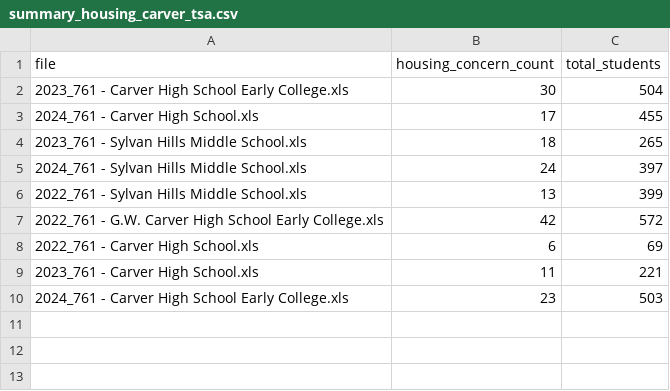
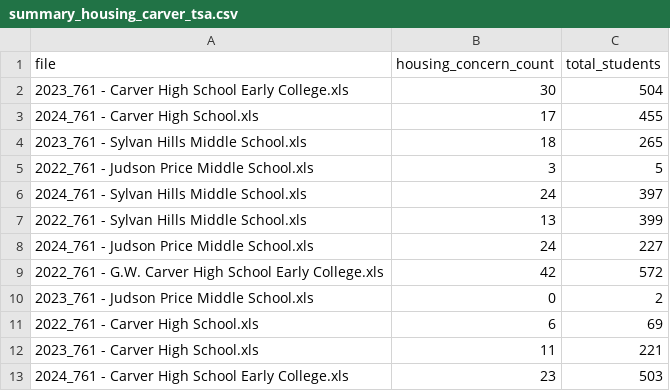
Before and after one commit to win-lau/gadoe-survey, a CSV file: results/summary_housing_carver_tsa.csv, drawn as a sheet; the diff names each change by its address in the sheet, - before the commit and + after, or states it on an @@ line.

```diff
--- a/results/summary_housing_carver_tsa.csv
+++ b/results/summary_housing_carver_tsa.csv
+row 5: 2022_761 - Judson Price Middle School.xls | 3 | 5
+row 8: 2024_761 - Judson Price Middle School.xls | 24 | 227
+row 10: 2023_761 - Judson Price Middle School.xls | 0 | 2
```
Also changed, not shown: results/final_housing_data_carver_tsa.csv, 1 other file.
